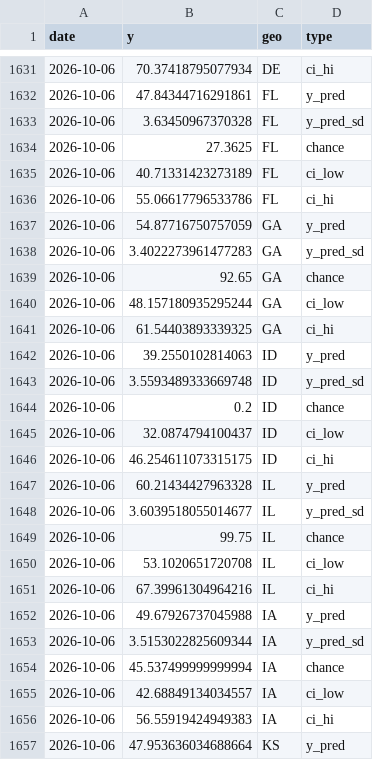
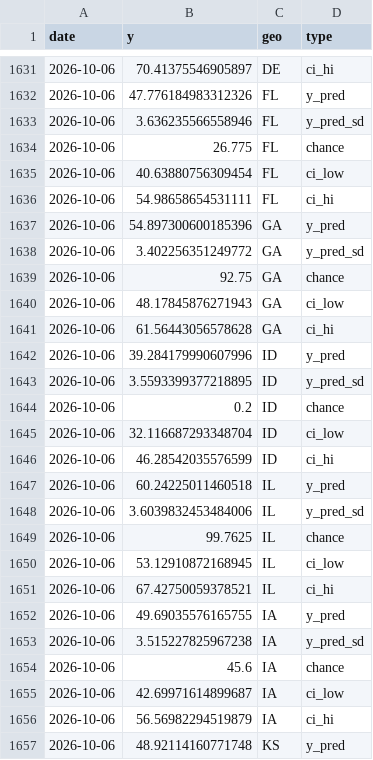
Before and after one commit to Hackquantumcpp/snoutcounter-midterms-2026-model, a CSV file: prediction/senate/model_output/output_over_time.csv, drawn as a sheet; only a part is shown, gaps mark what is left out; the diff covers the shown part only.

```diff
--- a/prediction/senate/model_output/output_over_time.csv
+++ b/prediction/senate/model_output/output_over_time.csv
@@ -1631,27 +1631,27 @@ date,y,geo,type
-2026-10-06,70.37418795077934,DE,ci_hi
-2026-10-06,47.84344716291861,FL,y_pred
-2026-10-06,3.63450967370328,FL,y_pred_sd
-2026-10-06,27.3625,FL,chance
-2026-10-06,40.71331423273189,FL,ci_low
-2026-10-06,55.06617796533786,FL,ci_hi
-2026-10-06,54.87716750757059,GA,y_pred
-2026-10-06,3.4022273961477283,GA,y_pred_sd
-2026-10-06,92.65,GA,chance
-2026-10-06,48.157180935295244,GA,ci_low
-2026-10-06,61.54403893339325,GA,ci_hi
-2026-10-06,39.2550102814063,ID,y_pred
-2026-10-06,3.5593489333669748,ID,y_pred_sd
+2026-10-06,70.41375546905897,DE,ci_hi
+2026-10-06,47.776184983312326,FL,y_pred
+2026-10-06,3.636235566558946,FL,y_pred_sd
+2026-10-06,26.775,FL,chance
+2026-10-06,40.63880756309454,FL,ci_low
+2026-10-06,54.98658654531111,FL,ci_hi
+2026-10-06,54.897300600185396,GA,y_pred
+2026-10-06,3.402256351249772,GA,y_pred_sd
+2026-10-06,92.75,GA,chance
+2026-10-06,48.17845876271943,GA,ci_low
+2026-10-06,61.56443056578628,GA,ci_hi
+2026-10-06,39.284179990607996,ID,y_pred
+2026-10-06,3.5593399377218895,ID,y_pred_sd
 2026-10-06,0.2,ID,chance
-2026-10-06,32.0874794100437,ID,ci_low
-2026-10-06,46.254611073315175,ID,ci_hi
-2026-10-06,60.21434427963328,IL,y_pred
-2026-10-06,3.6039518055014677,IL,y_pred_sd
-2026-10-06,99.75,IL,chance
-2026-10-06,53.1020651720708,IL,ci_low
-2026-10-06,67.39961304964216,IL,ci_hi
-2026-10-06,49.67926737045988,IA,y_pred
-2026-10-06,3.5153022825609344,IA,y_pred_sd
-2026-10-06,45.537499999999994,IA,chance
-2026-10-06,42.68849134034557,IA,ci_low
-2026-10-06,56.55919424949383,IA,ci_hi
-2026-10-06,47.953636034688664,KS,y_pred
+2026-10-06,32.116687293348704,ID,ci_low
+2026-10-06,46.28542035576599,ID,ci_hi
+2026-10-06,60.24225011460518,IL,y_pred
+2026-10-06,3.6039832453484006,IL,y_pred_sd
+2026-10-06,99.7625,IL,chance
+2026-10-06,53.12910872168945,IL,ci_low
+2026-10-06,67.42750059378521,IL,ci_hi
+2026-10-06,49.69035576165755,IA,y_pred
+2026-10-06,3.515227825967238,IA,y_pred_sd
+2026-10-06,45.6,IA,chance
+2026-10-06,42.69971614899687,IA,ci_low
+2026-10-06,56.56982294519879,IA,ci_hi
+2026-10-06,48.92114160771748,KS,y_pred
```
Also changed, not shown: 136 edited cells elsewhere in this file, model_output/house_predictions.csv, model_output/senate_predictions.csv, 40 other files.
